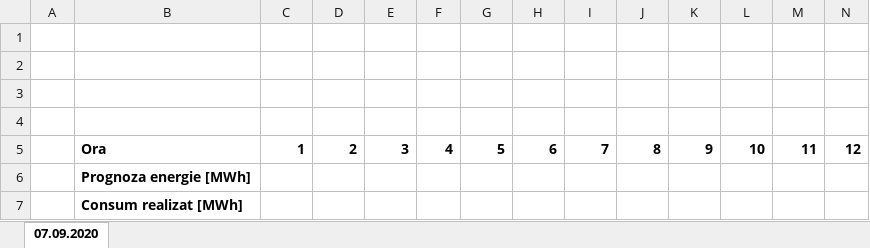
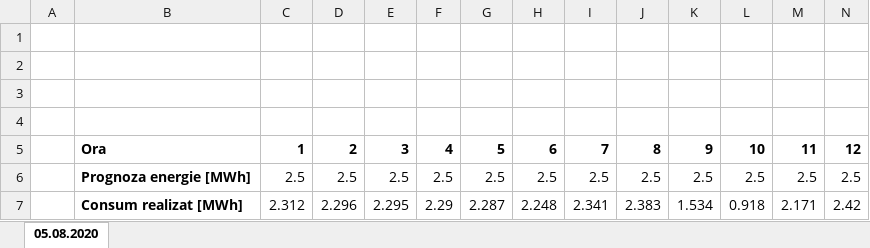
Before and after one commit to vladmoisei/Don-EnergyForecast, an Excel workbook: MVCWithBlazor/wwwroot/Fisiere/Prognoza energie zilnic.xlsx, sheet 05.08.2020, drawn as a sheet; only a part is shown; values as stored, in another font and other column widths than the file's, no borders; charts and pictures not drawn; removed rows and columns are numbered as before the commit, all else as after; rows hold the shown columns only; the diff names each change by its address in the sheet, - before the commit and + after, or states it on an @@ line.

```diff
--- a/MVCWithBlazor/wwwroot/Fisiere/Prognoza energie zilnic.xlsx (sheet 05.08.2020)
+++ b/MVCWithBlazor/wwwroot/Fisiere/Prognoza energie zilnic.xlsx (sheet 05.08.2020)
-sheet tab: 07.09.2020
+sheet tab: 05.08.2020
-row 6:  | Prognoza energie [MWh]
-row 7:  | Consum realizat [MWh]
+row 6:  | Prognoza energie [MWh] | 2.5 | 2.5 | 2.5 | 2.5 | 2.5 | 2.5 | 2.5 | 2.5 | 2.5 | 2.5 | 2.5 | 2.5
+row 7:  | Consum realizat [MWh] | 2.312 | 2.296 | 2.295 | 2.29 | 2.287 | 2.248 | 2.341 | 2.383 | 1.534 | 0.918 | 2.171 | 2.42
```
Also changed, not shown: charts or pictures, 11 other files.
